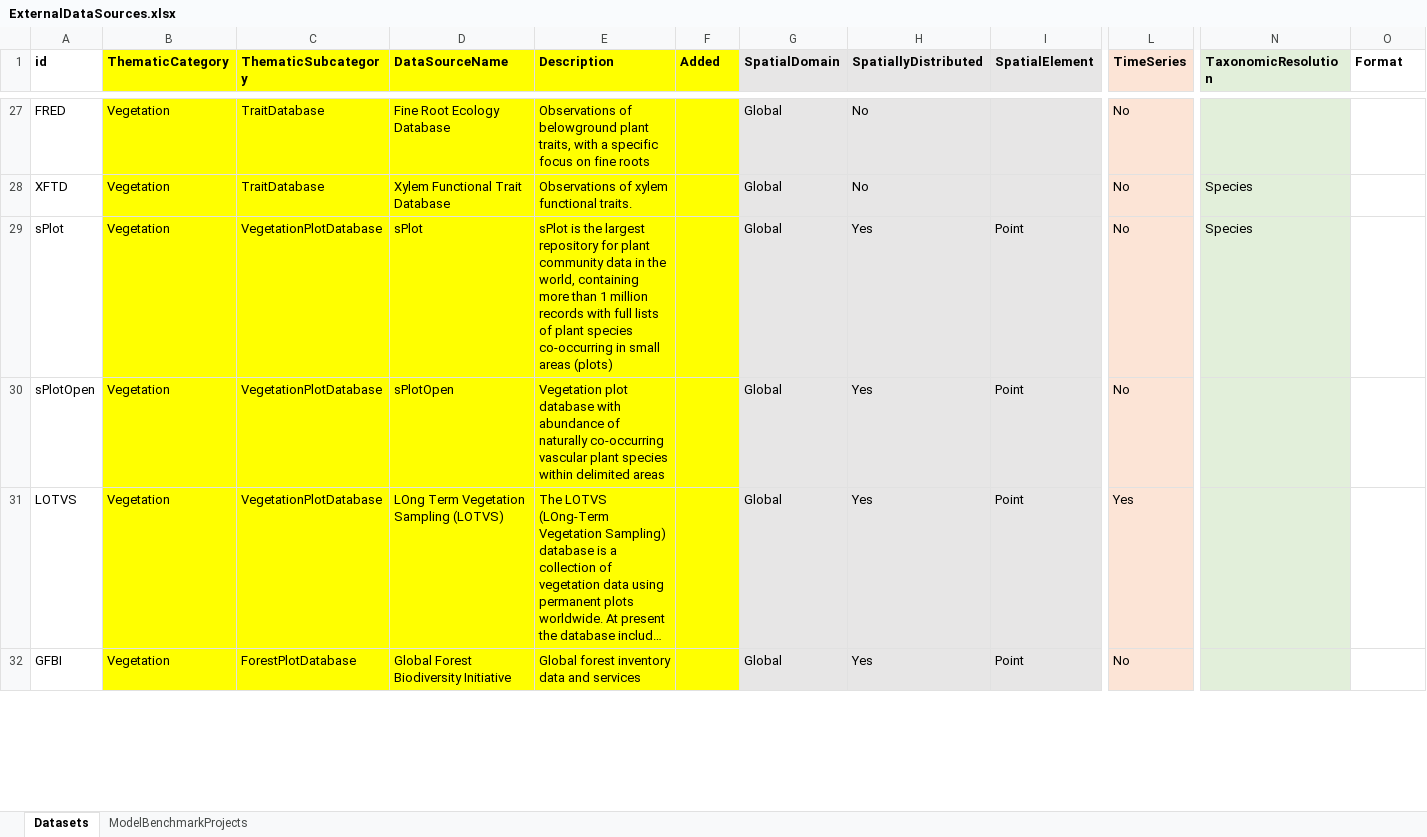
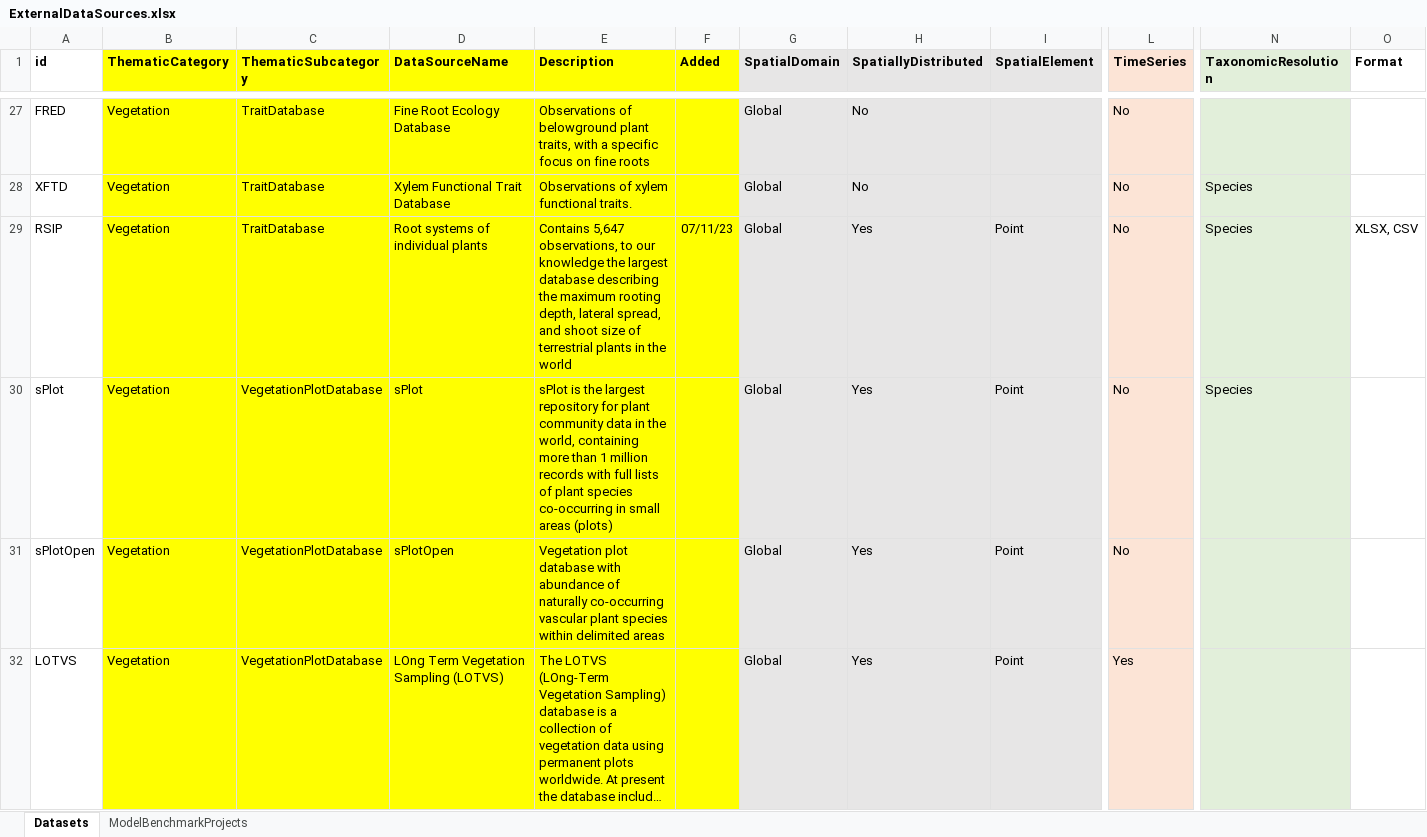
Before and after one commit to emf-creaf/emf_external_data, an Excel workbook: ExternalDataSources.xlsx, sheet Datasets, drawn as a sheet; only a part is shown, gaps mark what is left out; the shorter side is filled out with more unchanged rows; long unchanged cells end in …; values as stored, in another font and other column widths than the file's, no borders; rows hold the shown columns only; the diff names each change by its address in the sheet, - before the commit and + after, or states it on an @@ line.

Commit message:
Root system of Individual Plants

```diff
--- a/ExternalDataSources.xlsx (sheet Datasets)
+++ b/ExternalDataSources.xlsx (sheet Datasets)
+row 29: RSIP | Vegetation | TraitDatabase | Root systems of individual plants | Contains 5,647 observations, to our knowledge the largest database describing the maximum rooting depth, lateral spread, and shoot size of terrestrial plants in the world | 07/11/23 | Global | Yes | Point | No | Species | XLSX, CSV
```
